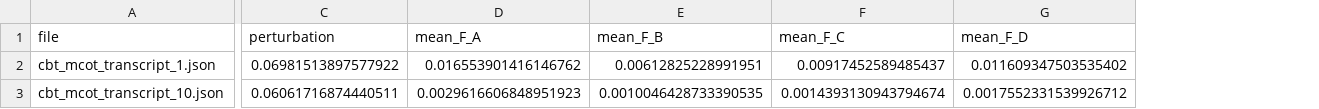
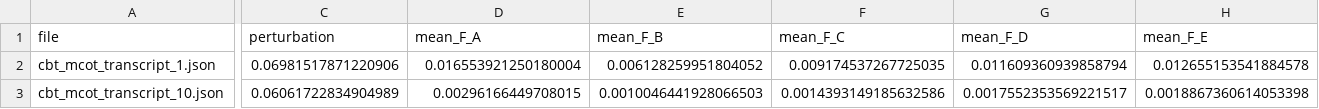
Before and after one commit to cbt-llm/cbt-llm, a CSV file: force_gpt.csv, drawn as a sheet; only a part is shown, gaps mark what is left out; the diff covers the shown part only; the diff names each change by its address in the sheet, - before the commit and + after, or states it on an @@ line.

```diff
--- a/force_gpt.csv
+++ b/force_gpt.csv
+column H (mean_F_E), rows 2-3: 0.012655153541884578 | 0.0018867360614053398
-C2 (perturbation): 0.06981513897577922
+C2 (perturbation): 0.06981517871220906
-D2 (mean_F_A): 0.016553901416146762
+D2 (mean_F_A): 0.016553921250180004
-E2 (mean_F_B): 0.00612825228991951
+E2 (mean_F_B): 0.006128259951804052
-F2 (mean_F_C): 0.00917452589485437
+F2 (mean_F_C): 0.009174537267725035
-G2 (mean_F_D): 0.011609347503535402
+G2 (mean_F_D): 0.011609360939858794
-C3 (perturbation): 0.06061716874440511
+C3 (perturbation): 0.06061722834904989
-D3 (mean_F_A): 0.0029616606848951923
+D3 (mean_F_A): 0.00296166449708015
-E3 (mean_F_B): 0.0010046428733390535
+E3 (mean_F_B): 0.0010046441928066503
-F3 (mean_F_C): 0.0014393130943794674
+F3 (mean_F_C): 0.0014393149185632586
-G3 (mean_F_D): 0.0017552331539926712
+G3 (mean_F_D): 0.0017552353569221517
```
Also changed, not shown: 178 edited cells elsewhere in this file, force_gemma.csv, force_mistral.csv, 12 other files.
